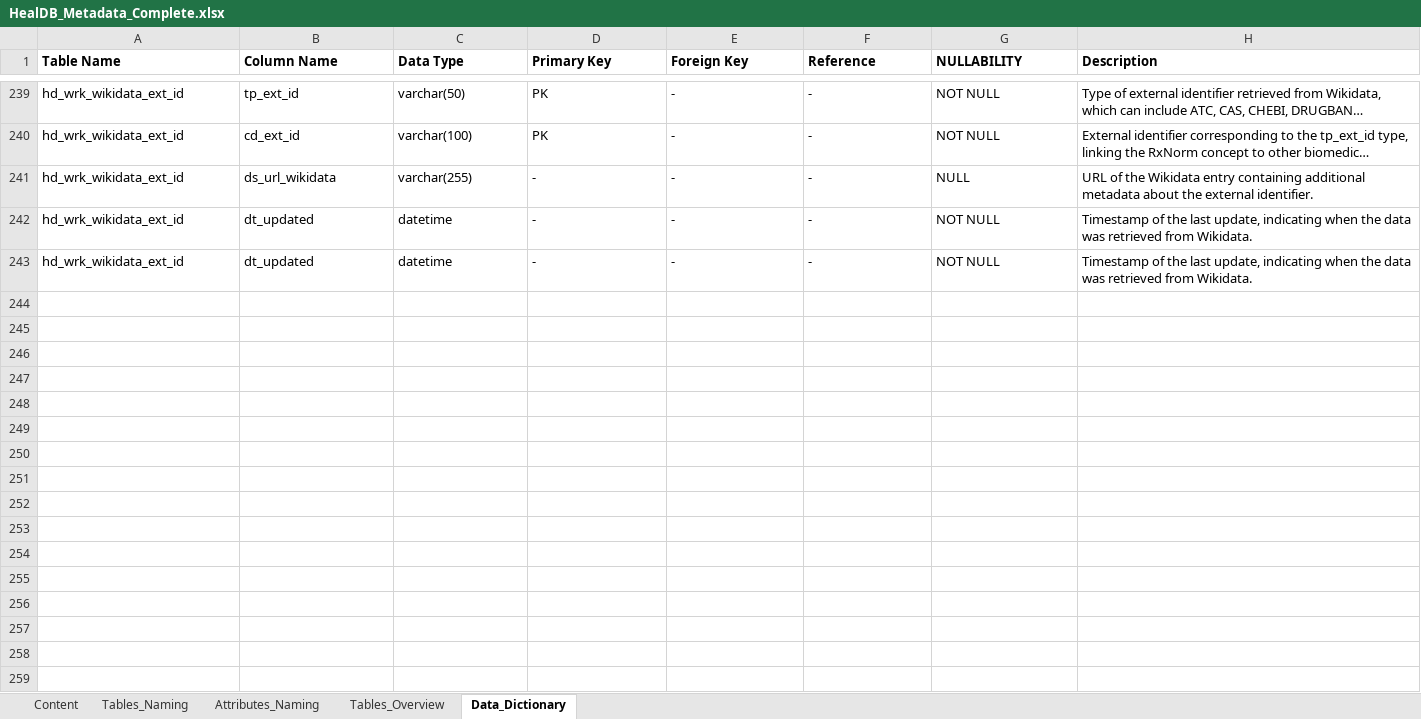
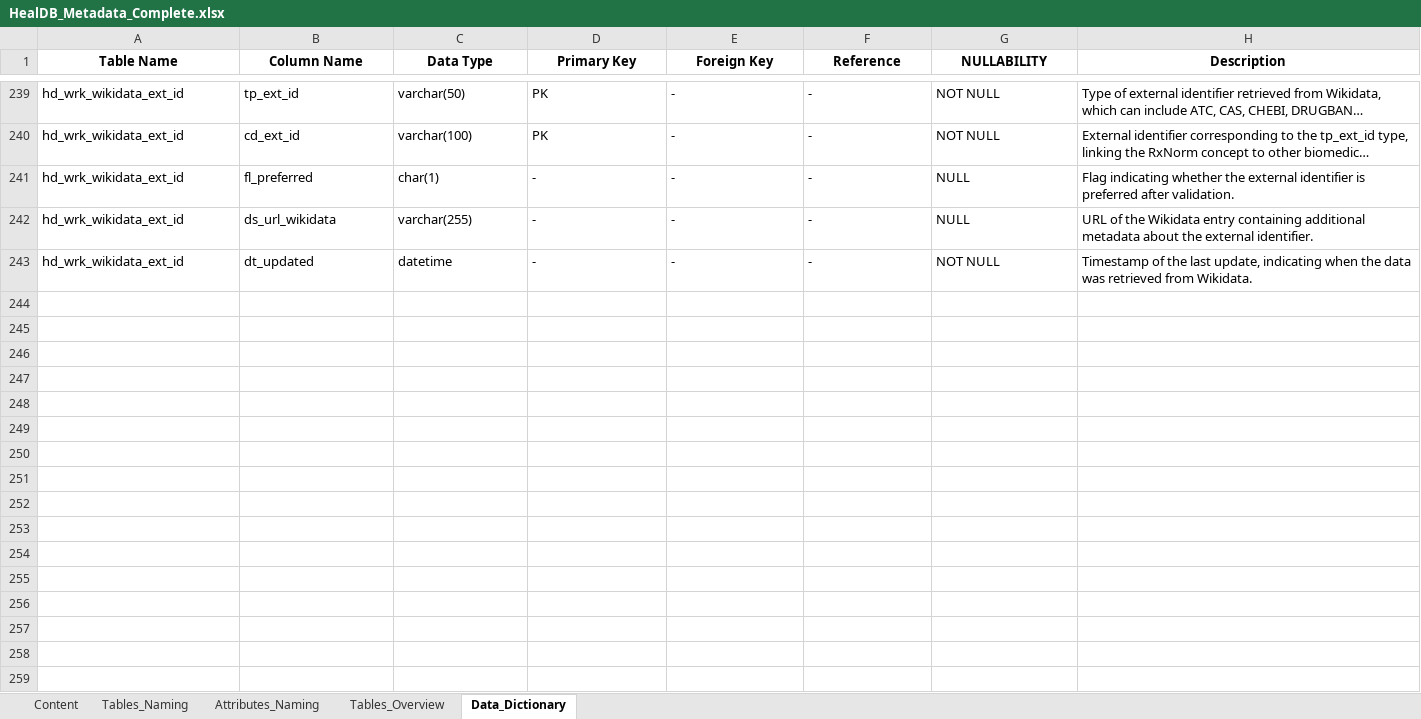
Before and after one commit to marciaj-sp1/HealDB, an Excel workbook: doc/HealDB_Metadata_Complete.xlsx, sheet Data_Dictionary, drawn as a sheet; only a part is shown, gaps mark what is left out; long unchanged cells end in …; values as stored, in another font and other column widths than the file's, no borders; table styles not drawn; removed rows and columns are numbered as before the commit, all else as after; the diff covers the shown part only; the diff names each change by its address in the sheet, - before the commit and + after, or states it on an @@ line.

```diff
--- a/doc/HealDB_Metadata_Complete.xlsx (sheet Data_Dictionary)
+++ b/doc/HealDB_Metadata_Complete.xlsx (sheet Data_Dictionary)
-A1:H1 alignment: left
+A1:H1 alignment: center
+row 241: hd_wrk_wikidata_ext_id | fl_preferred | char(1) | - | - | - | NULL | Flag indicating whether the external identifier is preferred after validation.
-row 243: hd_wrk_wikidata_ext_id | dt_updated | datetime | - | - | - | NOT NULL | Timestamp of the last update, indicating when the data was retrieved from Wikidata.
-row 244: (empty)
-row 245: (empty)
-row 246: (empty)
-row 247: (empty)
-row 248: (empty)
-row 249: (empty)
-row 250: (empty)
-row 251: (empty)
-row 252: (empty)
-row 253: (empty)
-row 254: (empty)
-row 255: (empty)
-row 256: (empty)
-row 257: (empty)
-row 258: (empty)
-row 259: (empty)
```
Also changed, not shown: 1 added row, 34 removed rows and 69 edited cells elsewhere in this sheet, sheet Tables_Overview, doc/HealDB_Metadata_Open_Source.xlsx, 43 other files.
